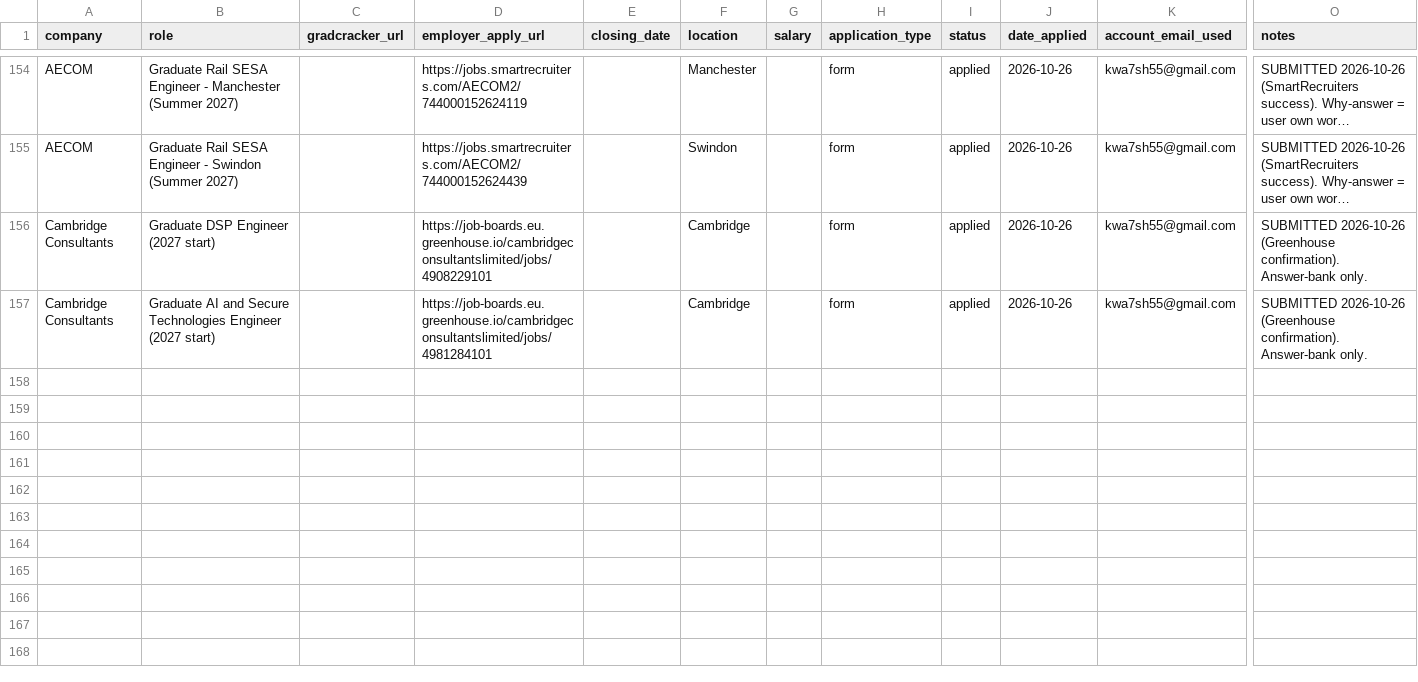
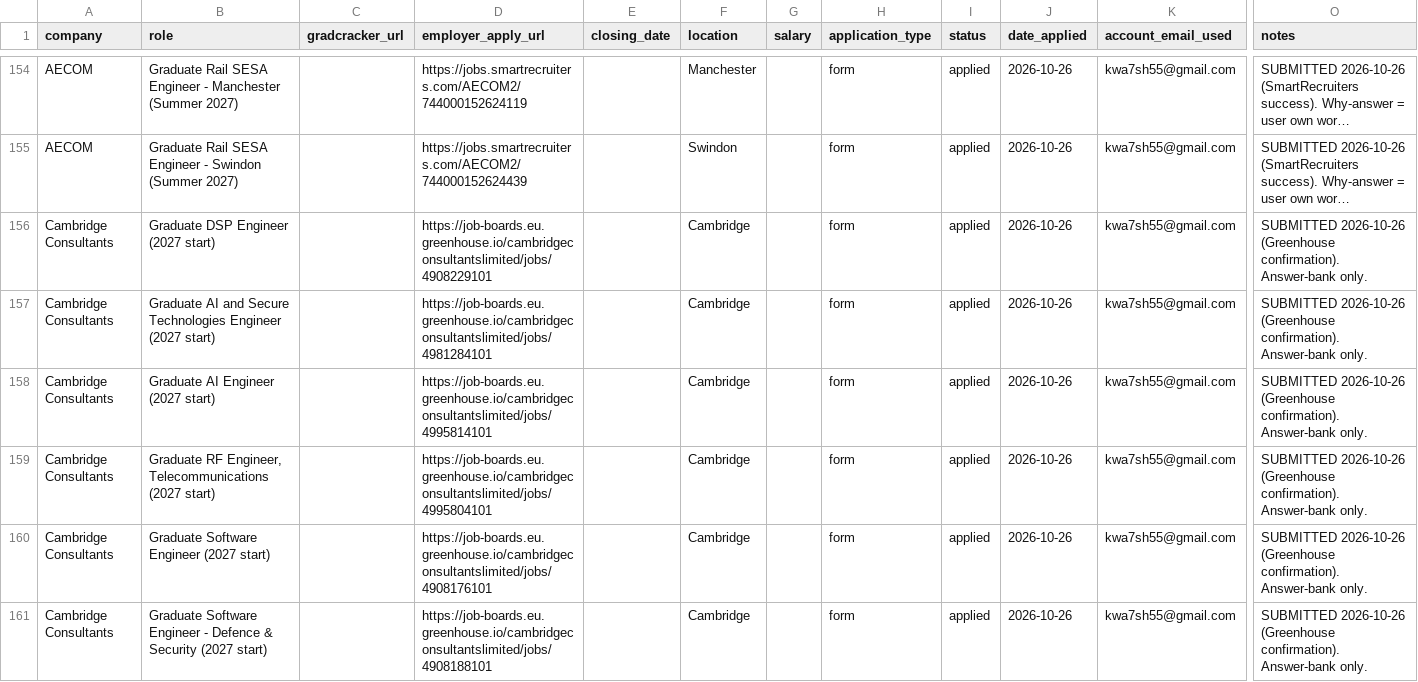
Before and after one commit to Khalid81i/myfirstrepo, a CSV file: applications/tracker.csv, drawn as a sheet; only a part is shown, gaps mark what is left out; long unchanged cells end in …; rows hold the shown columns only; the diff names each change by its address in the sheet, - before the commit and + after, or states it on an @@ line.

```diff
--- a/applications/tracker.csv
+++ b/applications/tracker.csv
+row 158: Cambridge Consultants | Graduate AI Engineer (2027 start) |  | https://job-boards.eu.greenhouse.io/cambridgeconsultantslimited/jobs/4995814101 |  | Cambridge |  | form | applied | 2026-10-26 | kwa7sh55@gmail.com | SUBMITTED 2026-10-26 (Greenhouse confirmation). Answer-bank only.
+row 159: Cambridge Consultants | Graduate RF Engineer, Telecommunications (2027 start) |  | https://job-boards.eu.greenhouse.io/cambridgeconsultantslimited/jobs/4995804101 |  | Cambridge |  | form | applied | 2026-10-26 | kwa7sh55@gmail.com | SUBMITTED 2026-10-26 (Greenhouse confirmation). Answer-bank only.
+row 160: Cambridge Consultants | Graduate Software Engineer (2027 start) |  | https://job-boards.eu.greenhouse.io/cambridgeconsultantslimited/jobs/4908176101 |  | Cambridge |  | form | applied | 2026-10-26 | kwa7sh55@gmail.com | SUBMITTED 2026-10-26 (Greenhouse confirmation). Answer-bank only.
+row 161: Cambridge Consultants | Graduate Software Engineer - Defence & Security (2027 start) |  | https://job-boards.eu.greenhouse.io/cambridgeconsultantslimited/jobs/4908188101 |  | Cambridge |  | form | applied | 2026-10-26 | kwa7sh55@gmail.com | SUBMITTED 2026-10-26 (Greenhouse confirmation). Answer-bank only.
```
